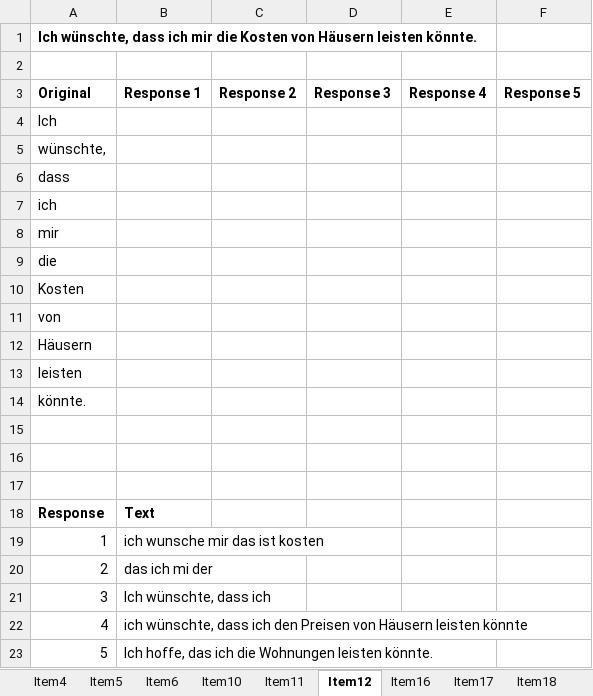
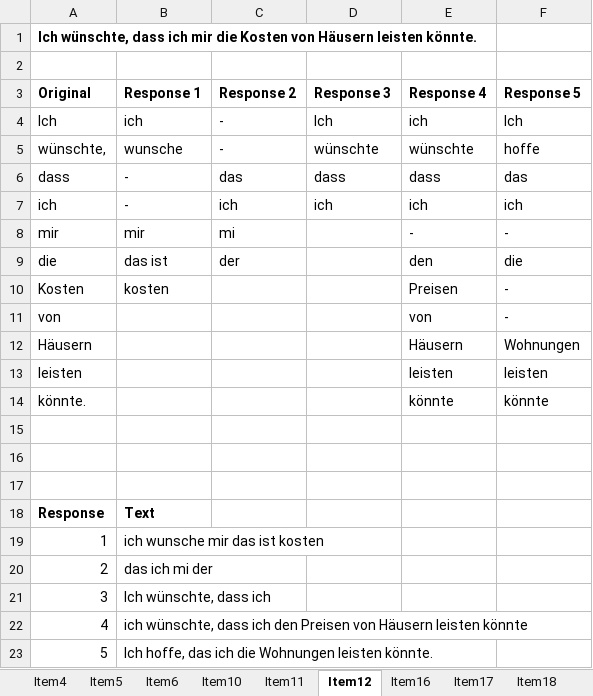
Before and after one commit to mihail95/SprachKompMess, an Excel workbook: WEIT-Deutsch-Alignierung/Alignierung.xlsx, sheet Item12, drawn as a sheet; values as stored, in another font and other column widths than the file's, no borders; the diff names each change by its address in the sheet, - before the commit and + after, or states it on an @@ line.

```diff
--- a/WEIT-Deutsch-Alignierung/Alignierung.xlsx (sheet Item12)
+++ b/WEIT-Deutsch-Alignierung/Alignierung.xlsx (sheet Item12)
-B4 (Response 1): (empty)
+B4 (Response 1): ich
-C4:C5 (Response 2): (empty)
+C4:C5 (Response 2): -
-D4 (Response 3): (empty)
+D4 (Response 3): Ich
-E4 (Response 4): (empty)
+E4 (Response 4): ich
-F4 (Response 5): (empty)
+F4 (Response 5): Ich
-B5 (Response 1): (empty)
+B5 (Response 1): wunsche
-D5 (Response 3): (empty)
+D5 (Response 3): wünschte
-E5 (Response 4): (empty)
+E5 (Response 4): wünschte
-F5 (Response 5): (empty)
+F5 (Response 5): hoffe
-B6:B7 (Response 1): (empty)
+B6:B7 (Response 1): -
-C6 (Response 2): (empty)
+C6 (Response 2): das
-D6 (Response 3): (empty)
+D6 (Response 3): dass
-E6 (Response 4): (empty)
+E6 (Response 4): dass
-F6 (Response 5): (empty)
+F6 (Response 5): das
-C7 (Response 2): (empty)
+C7 (Response 2): ich
-D7 (Response 3): (empty)
+D7 (Response 3): ich
-E7 (Response 4): (empty)
+E7 (Response 4): ich
-F7 (Response 5): (empty)
+F7 (Response 5): ich
-B8 (Response 1): (empty)
+B8 (Response 1): mir
-C8 (Response 2): (empty)
+C8 (Response 2): mi
-E8 (Response 4): (empty)
+E8 (Response 4): -
-F8 (Response 5): (empty)
+F8 (Response 5): -
-B9 (Response 1): (empty)
+B9 (Response 1): das ist
-C9 (Response 2): (empty)
+C9 (Response 2): der
-E9 (Response 4): (empty)
+E9 (Response 4): den
-F9 (Response 5): (empty)
+F9 (Response 5): die
-B10 (Response 1): (empty)
+B10 (Response 1): kosten
-E10 (Response 4): (empty)
+E10 (Response 4): Preisen
-F10:F11 (Response 5): (empty)
+F10:F11 (Response 5): -
-E11 (Response 4): (empty)
+E11 (Response 4): von
-E12 (Response 4): (empty)
+E12 (Response 4): Häusern
-F12 (Response 5): (empty)
+F12 (Response 5): Wohnungen
-E13 (Response 4): (empty)
+E13 (Response 4): leisten
-F13 (Response 5): (empty)
+F13 (Response 5): leisten
-E14 (Response 4): (empty)
+E14 (Response 4): könnte
-F14 (Response 5): (empty)
+F14 (Response 5): könnte
```
Also changed, not shown: sheet Item16, sheet Item10, sheet Item18, sheet Item17, sheet Item11, sheet Item4.
